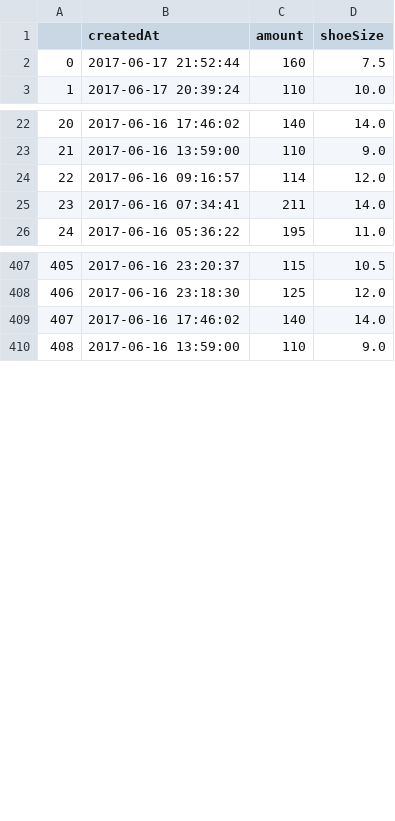
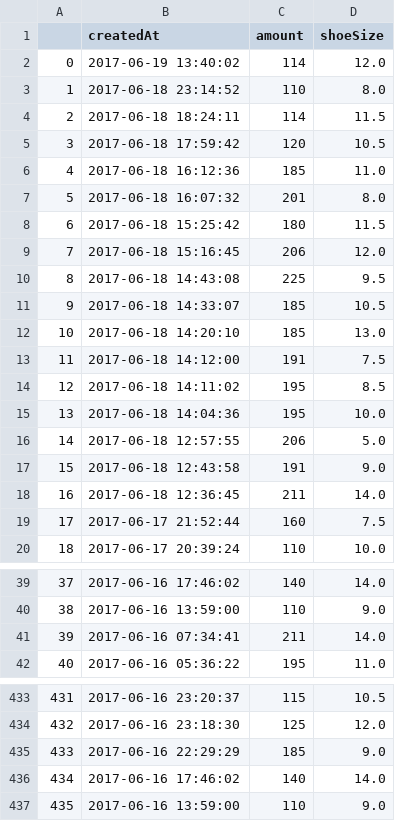
Before and after one commit to ronlylesjr/SneakerTracker, a CSV file: sneaker_sales/Adidas NMD R1 Mystic Blue.csv, drawn as a sheet; only a part is shown, gaps mark what is left out; removed rows and columns are numbered as before the commit, all else as after; the diff covers the shown part only; the diff names each change by its address in the sheet, - before the commit and + after, or states it on an @@ line.

```diff
--- a/sneaker_sales/Adidas NMD R1 Mystic Blue.csv
+++ b/sneaker_sales/Adidas NMD R1 Mystic Blue.csv
+row 2: 0 | 2017-06-19 13:40:02 | 114 | 12.0
+row 3: 1 | 2017-06-18 23:14:52 | 110 | 8.0
+row 4: 2 | 2017-06-18 18:24:11 | 114 | 11.5
+row 5: 3 | 2017-06-18 17:59:42 | 120 | 10.5
+row 6: 4 | 2017-06-18 16:12:36 | 185 | 11.0
+row 7: 5 | 2017-06-18 16:07:32 | 201 | 8.0
+row 8: 6 | 2017-06-18 15:25:42 | 180 | 11.5
+row 9: 7 | 2017-06-18 15:16:45 | 206 | 12.0
+row 10: 8 | 2017-06-18 14:43:08 | 225 | 9.5
+row 11: 9 | 2017-06-18 14:33:07 | 185 | 10.5
+row 12: 10 | 2017-06-18 14:20:10 | 185 | 13.0
+row 13: 11 | 2017-06-18 14:12:00 | 191 | 7.5
+row 14: 12 | 2017-06-18 14:11:02 | 195 | 8.5
+row 15: 13 | 2017-06-18 14:04:36 | 195 | 10.0
+row 16: 14 | 2017-06-18 12:57:55 | 206 | 5.0
+row 17: 15 | 2017-06-18 12:43:58 | 191 | 9.0
+row 18: 16 | 2017-06-18 12:36:45 | 211 | 14.0
@@ column A renumbered from row 19 down @@
-row 24: 22 | 2017-06-16 09:16:57 | 114 | 12.0
+row 435: 433 | 2017-06-16 22:29:29 | 185 | 9.0
```
Also changed, not shown: 10 added rows elsewhere in this file, sneaker_sales/Adidas NMD R1 Crisp White.csv, sneaker_sales/Adidas Yeezy Boost 350 V2 Cream White.csv, 10 other files.
